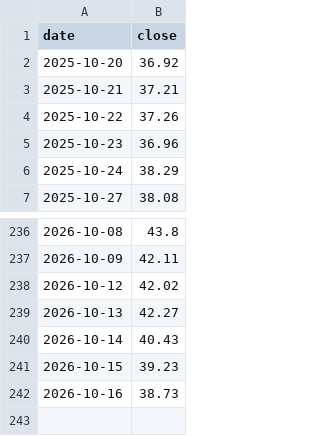
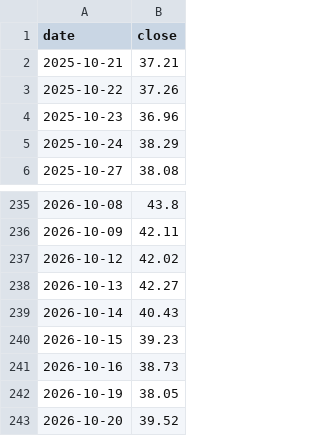
Before and after one commit to frk618-ship-it/claude, a CSV file: data/financials/300706.SZ/prices.csv, drawn as a sheet; only a part is shown, gaps mark what is left out.

```diff
--- a/data/financials/300706.SZ/prices.csv
+++ b/data/financials/300706.SZ/prices.csv
@@ -1,3 +1,2 @@
 date,close
-2025-10-20,36.92
 2025-10-21,37.21
@@ -242 +241,3 @@ date,close
 2026-10-16,38.73
+2026-10-19,38.05
+2026-10-20,39.52
```
Also changed, not shown: data/financials/1785/prices.csv, data/financials/300666.SZ/prices.csv, 19 other files.
